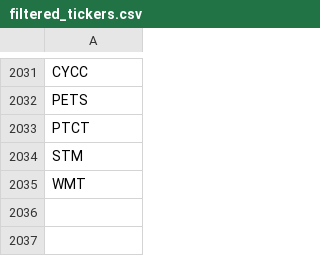
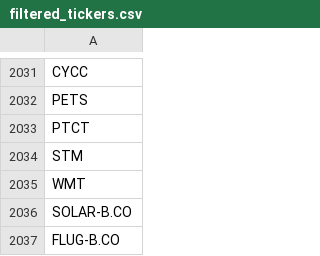
Before and after one commit to P1N60/stock_predictor, a CSV file: data/filtered_tickers.csv, drawn as a sheet; only a part is shown, gaps mark what is left out; the diff names each change by its address in the sheet, - before the commit and + after, or states it on an @@ line.

Commit message:
added tickers

```diff
--- a/data/filtered_tickers.csv
+++ b/data/filtered_tickers.csv
+row 2036: SOLAR-B.CO
+row 2037: FLUG-B.CO
```
Also changed, not shown: data/simple_tickers.csv, data/tickers.csv, 1 other file.
